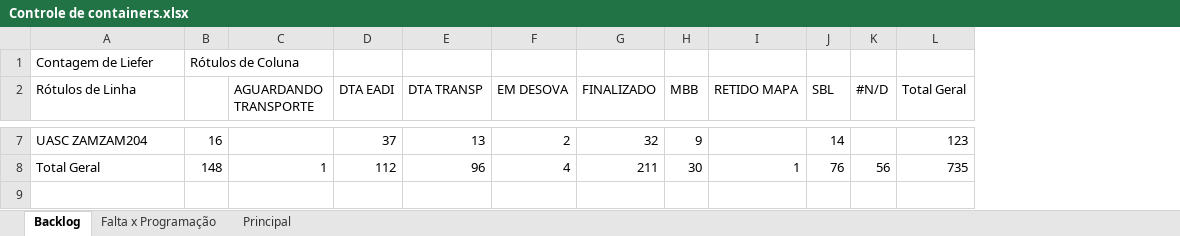
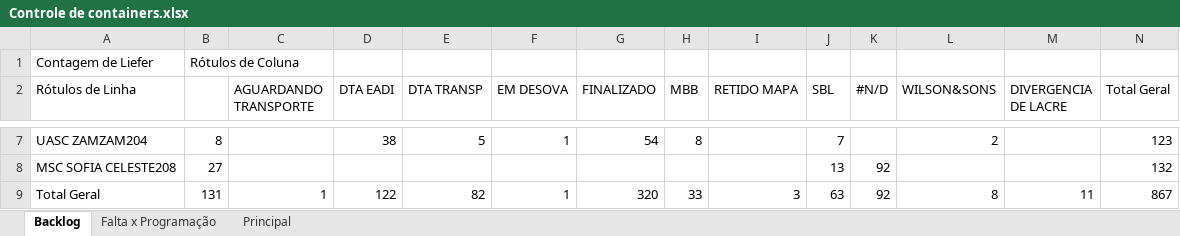
Before and after one commit to MbbMaritimo/dados, an Excel workbook: Controle de containers.xlsx, sheet Backlog, drawn as a sheet; only a part is shown, gaps mark what is left out; values as stored, in another font and other column widths than the file's, no borders; addresses are those after the commit; the diff covers the shown part only; the diff names each change by its address in the sheet, - before the commit and + after, or states it on an @@ line.

```diff
--- a/Controle de containers.xlsx (sheet Backlog)
+++ b/Controle de containers.xlsx (sheet Backlog)
+column L (WILSON&SONS), row 7: 2; row 9: 8
+column M (DIVERGENCIA DE LACRE), row 9: 11
-B7: 16
+B7: 8
-D7 (DTA EADI): 37
+D7 (DTA EADI): 38
-E7 (DTA TRANSP): 13
+E7 (DTA TRANSP): 5
-F7 (EM DESOVA): 2
+F7 (EM DESOVA): 1
-G7 (FINALIZADO): 32
+G7 (FINALIZADO): 54
-H7 (MBB): 9
+H7 (MBB): 8
-J7 (SBL): 14
+J7 (SBL): 7
+row 8: MSC SOFIA CELESTE208 | 27 |  |  |  |  |  |  |  | 13 | 92 |  |  | 132
-B9: 148
+B9: 131
-D9 (DTA EADI): 112
+D9 (DTA EADI): 122
-E9 (DTA TRANSP): 96
+E9 (DTA TRANSP): 82
-F9 (EM DESOVA): 4
+F9 (EM DESOVA): 1
-G9 (FINALIZADO): 211
+G9 (FINALIZADO): 320
-H9 (MBB): 30
+H9 (MBB): 33
-I9 (RETIDO MAPA): 1
+I9 (RETIDO MAPA): 3
-J9 (SBL): 76
+J9 (SBL): 63
-K9 (#N/D): 56
+K9 (#N/D): 92
-N9 (Total Geral): 735
+N9 (Total Geral): 867
```
Also changed, not shown: 28 edited cells elsewhere in this sheet, sheet Principal, sheet Falta x Programação, formulas that keep their value, hidden cells.
